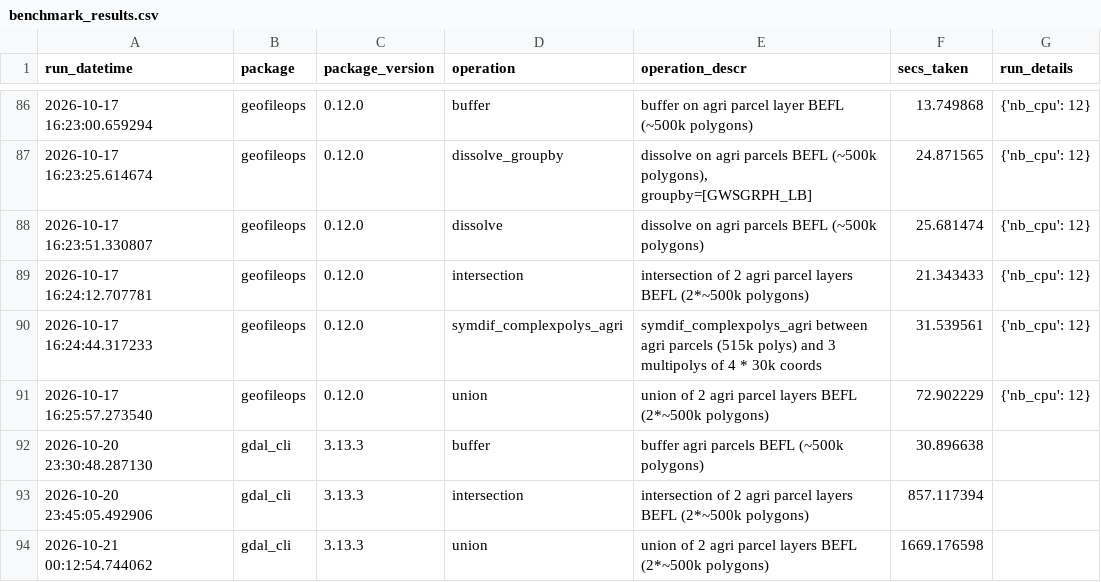
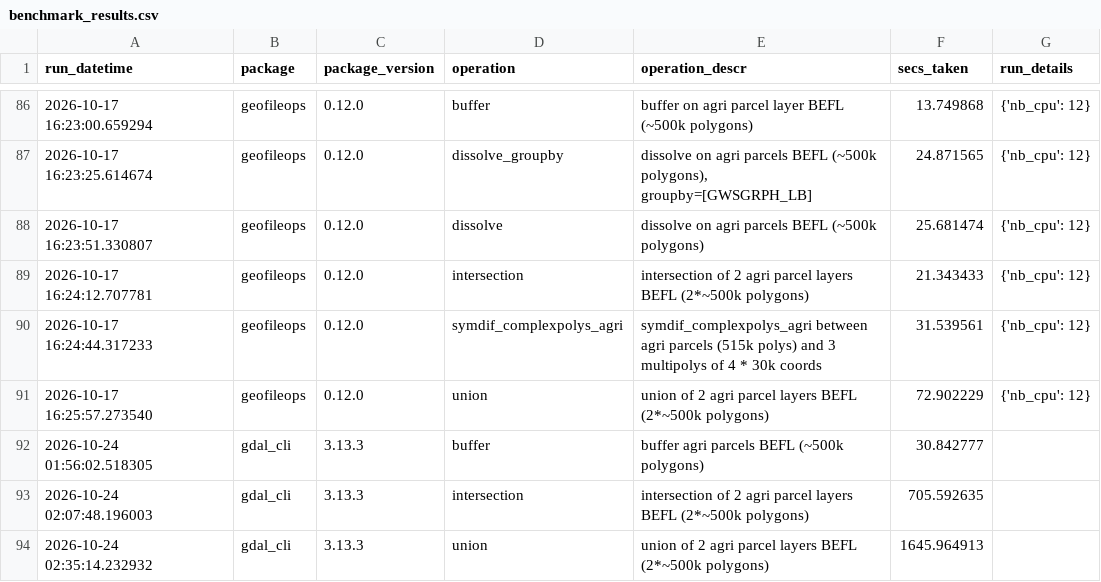
Before and after one commit to geofileops/geobenchmark, a CSV file: results_vector_ops/benchmark_results.csv, drawn as a sheet; only a part is shown, gaps mark what is left out.

```diff
--- a/results_vector_ops/benchmark_results.csv
+++ b/results_vector_ops/benchmark_results.csv
@@ -91,4 +91,4 @@ run_datetime,package,package_version,operation,operation_descr,secs_taken,run_de
 2026-10-17 16:25:57.273540,geofileops,0.12.0,union,union of 2 agri parcel layers BEFL (2*~500k polygons),72.902229,{'nb_cpu': 12}
-2026-10-20 23:30:48.287130,gdal_cli,3.13.3,buffer,buffer agri parcels BEFL (~500k polygons),30.896638,
-2026-10-20 23:45:05.492906,gdal_cli,3.13.3,intersection,intersection of 2 agri parcel layers BEFL (2*~500k polygons),857.117394,
-2026-10-21 00:12:54.744062,gdal_cli,3.13.3,union,union of 2 agri parcel layers BEFL (2*~500k polygons),1669.176598,
+2026-10-24 01:56:02.518305,gdal_cli,3.13.3,buffer,buffer agri parcels BEFL (~500k polygons),30.842777,
+2026-10-24 02:07:48.196003,gdal_cli,3.13.3,intersection,intersection of 2 agri parcel layers BEFL (2*~500k polygons),705.592635,
+2026-10-24 02:35:14.232932,gdal_cli,3.13.3,union,union of 2 agri parcel layers BEFL (2*~500k polygons),1645.964913,
```
Also changed, not shown: 9 other files.
